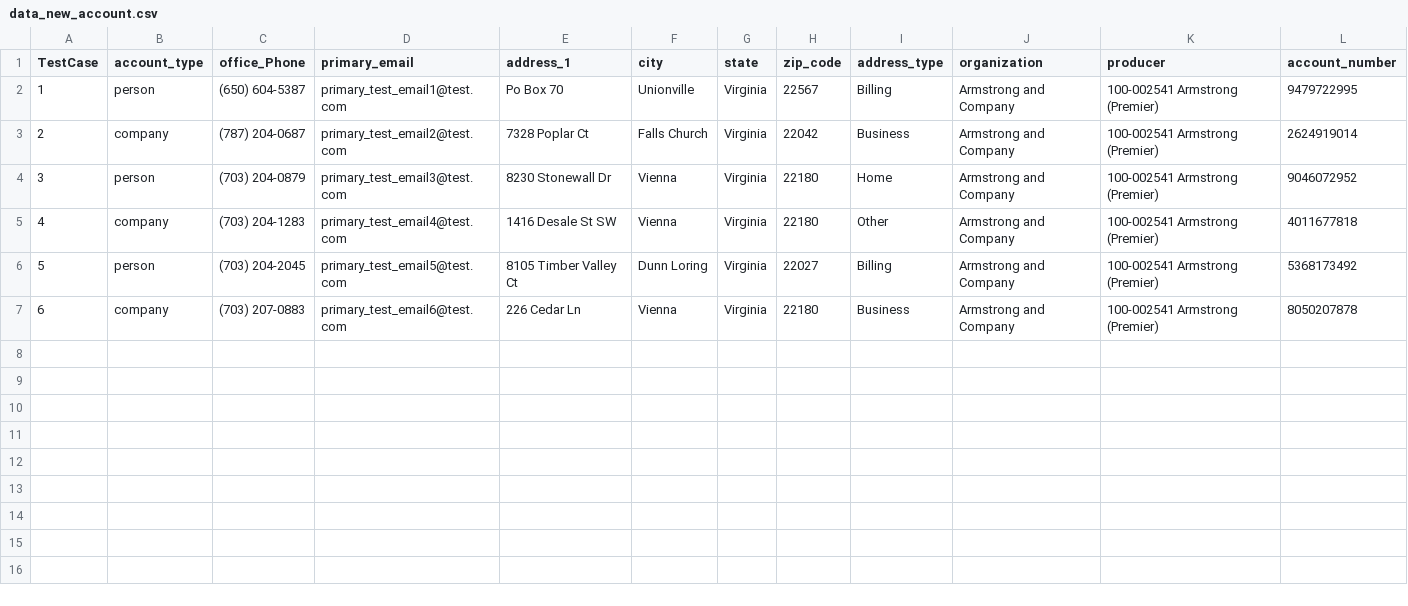
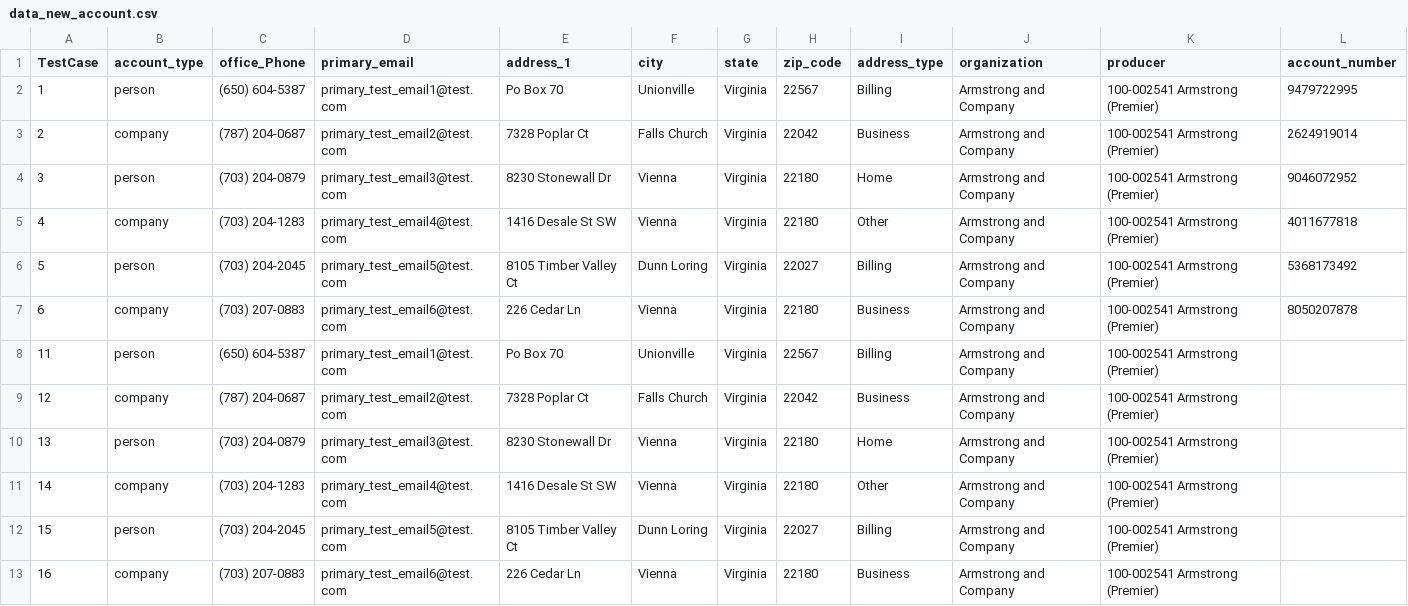
Before and after one commit to JaytiGupta/Goibibo, a CSV file: Data/data_new_account.csv, drawn as a sheet; the diff names each change by its address in the sheet, - before the commit and + after, or states it on an @@ line.

```diff
--- a/Data/data_new_account.csv
+++ b/Data/data_new_account.csv
+row 8: 11 | person | (650) 604-5387 | primary_test_email1@test.com | Po Box 70 | Unionville | Virginia | 22567 | Billing | Armstrong and Company | 100-002541 Armstrong (Premier)
+row 9: 12 | company | (787) 204-0687 | primary_test_email2@test.com | 7328 Poplar Ct | Falls Church | Virginia | 22042 | Business | Armstrong and Company | 100-002541 Armstrong (Premier)
+row 10: 13 | person | (703) 204-0879 | primary_test_email3@test.com | 8230 Stonewall Dr | Vienna | Virginia | 22180 | Home | Armstrong and Company | 100-002541 Armstrong (Premier)
+row 11: 14 | company | (703) 204-1283 | primary_test_email4@test.com | 1416 Desale St SW | Vienna | Virginia | 22180 | Other | Armstrong and Company | 100-002541 Armstrong (Premier)
+row 12: 15 | person | (703) 204-2045 | primary_test_email5@test.com | 8105 Timber Valley Ct | Dunn Loring | Virginia | 22027 | Billing | Armstrong and Company | 100-002541 Armstrong (Premier)
+row 13: 16 | company | (703) 207-0883 | primary_test_email6@test.com | 226 Cedar Ln | Vienna | Virginia | 22180 | Business | Armstrong and Company | 100-002541 Armstrong (Premier)
```
Also changed, not shown: 1 other file.
